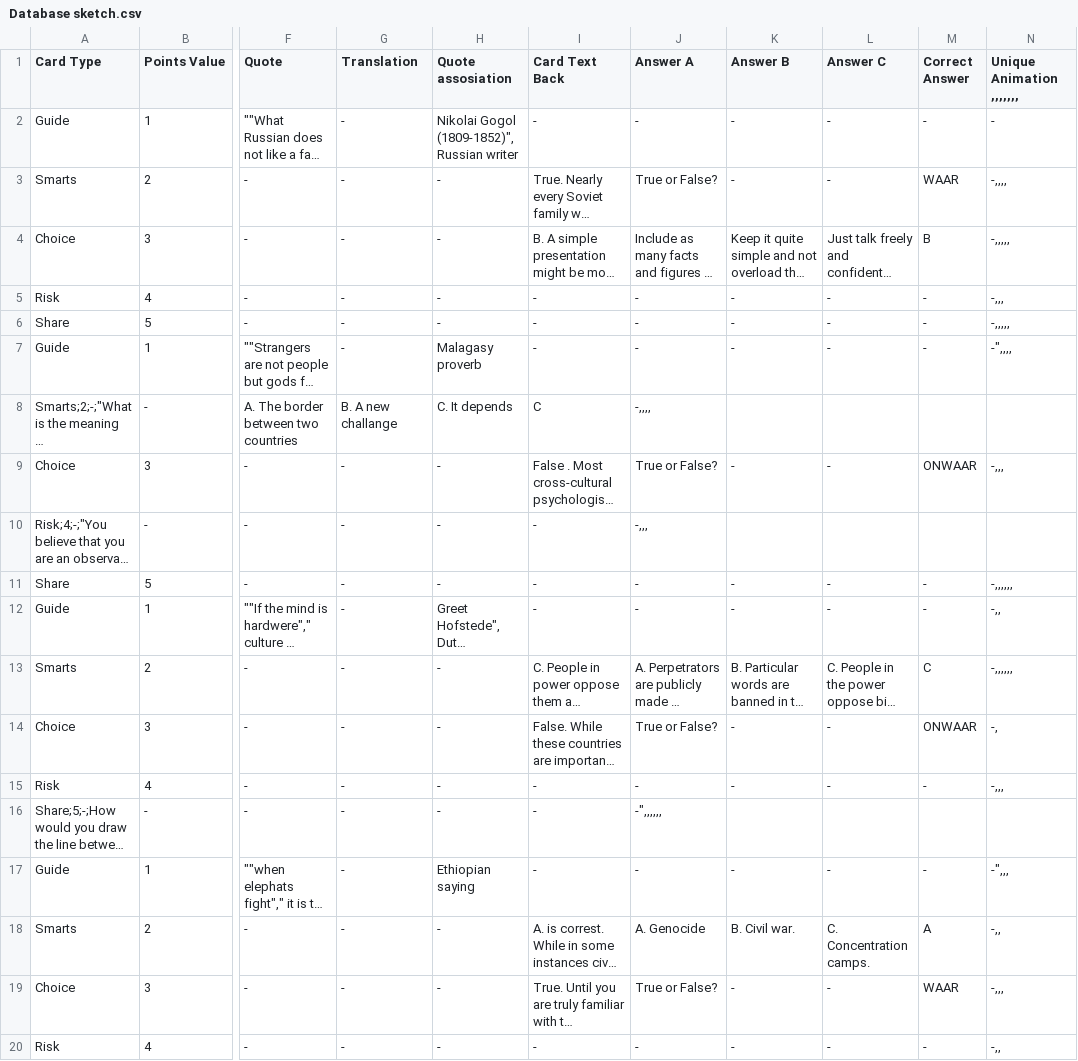
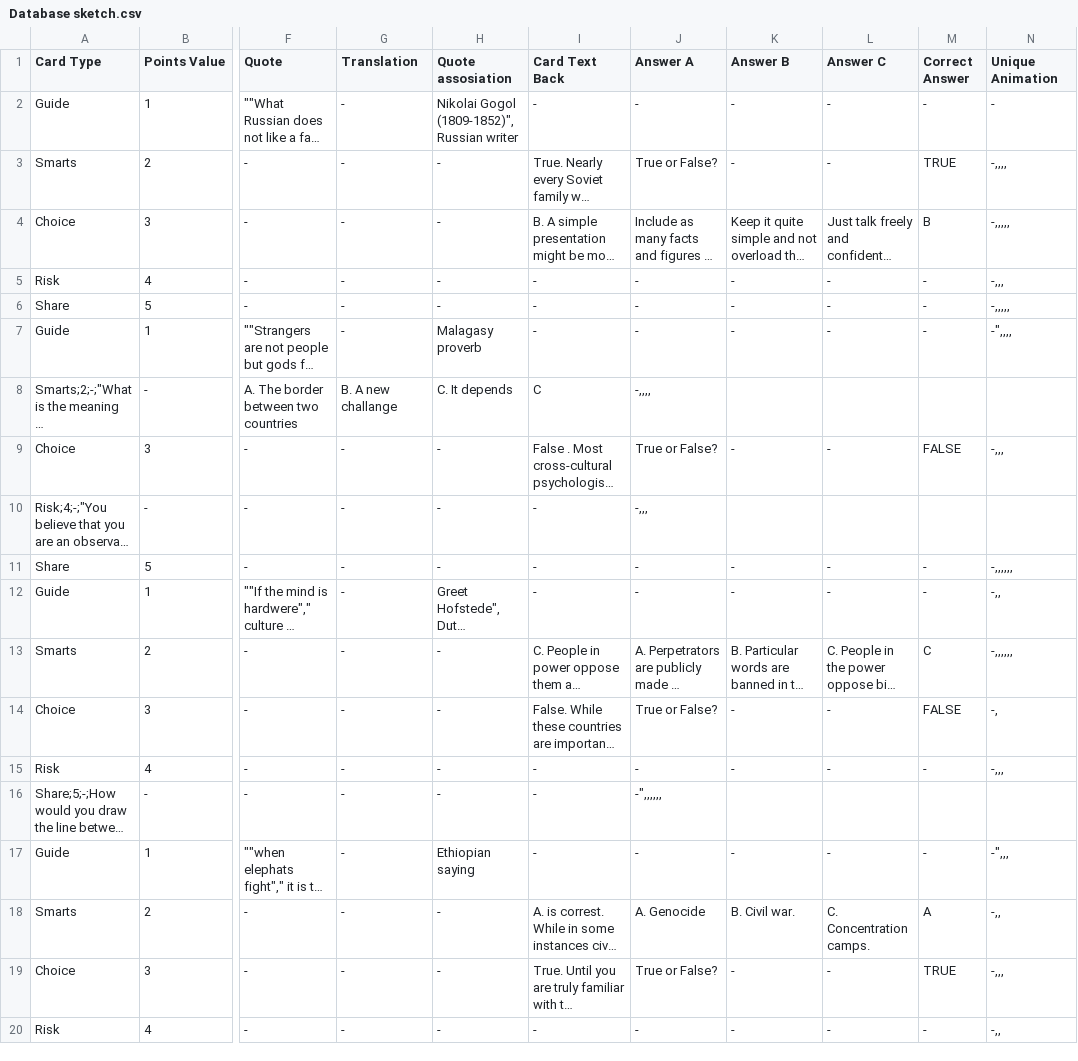
Before and after one commit to RamonBoelens/GameLab-2020-Platformer-Ghosty-Game, a CSV file: Assets/Resources/Database sketch.csv, drawn as a sheet; only a part is shown, gaps mark what is left out; long unchanged cells end in …; the diff names each change by its address in the sheet, - before the commit and + after, or states it on an @@ line.

Commit message:
Update 0.6
+ Added scoring to the and checking answering the cards

```diff
--- a/Assets/Resources/Database sketch.csv
+++ b/Assets/Resources/Database sketch.csv
-N1: Unique Animation ,,,,,,,
+N1: Unique Animation
-M3 (Correct Answer): WAAR
+M3 (Correct Answer): TRUE
-M9 (Correct Answer): ONWAAR
+M9 (Correct Answer): FALSE
-M14 (Correct Answer): ONWAAR
+M14 (Correct Answer): FALSE
-M19 (Correct Answer): WAAR
+M19 (Correct Answer): TRUE
```
Also changed, not shown: 2 other files.
